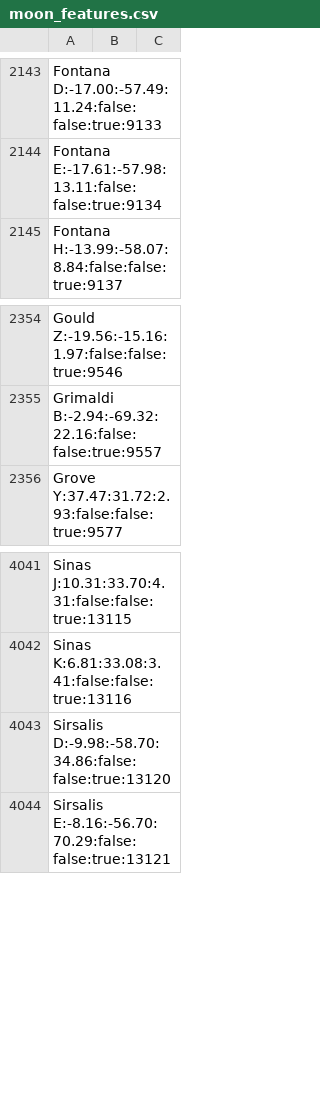
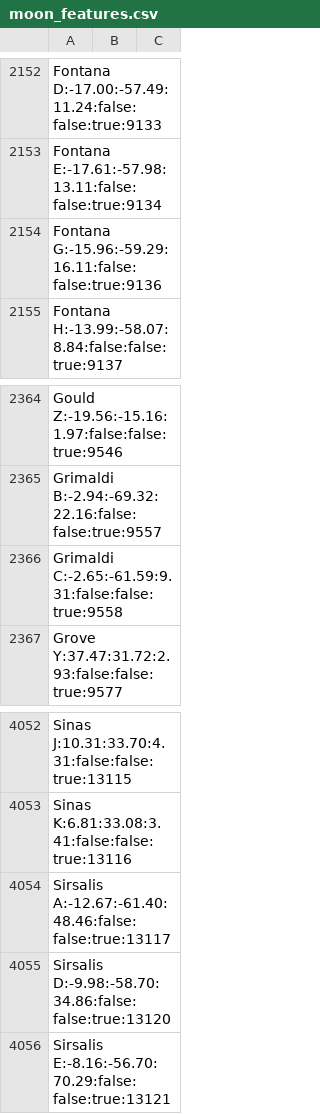
Before and after one commit to albireo77/moonrtx, a CSV file: moonrtx/data/moon_features.csv, drawn as a sheet; only a part is shown, gaps mark what is left out; the diff covers the shown part only; the diff names each change by its address in the sheet, - before the commit and + after, or states it on an @@ line.

```diff
--- a/moonrtx/data/moon_features.csv
+++ b/moonrtx/data/moon_features.csv
+row 2154: Fontana G:-15.96:-59.29:16.11:false:false:true:9136
+row 2366: Grimaldi C:-2.65:-61.59:9.31:false:false:true:9558
+row 4054: Sirsalis A:-12.67:-61.40:48.46:false:false:true:13117
```
Also changed, not shown: 9 added rows elsewhere in this file.
